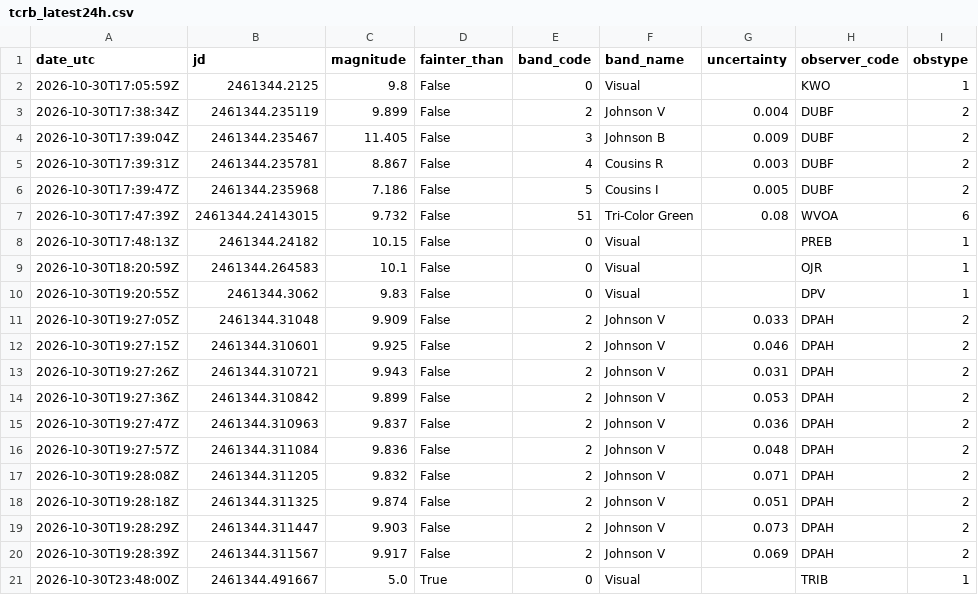
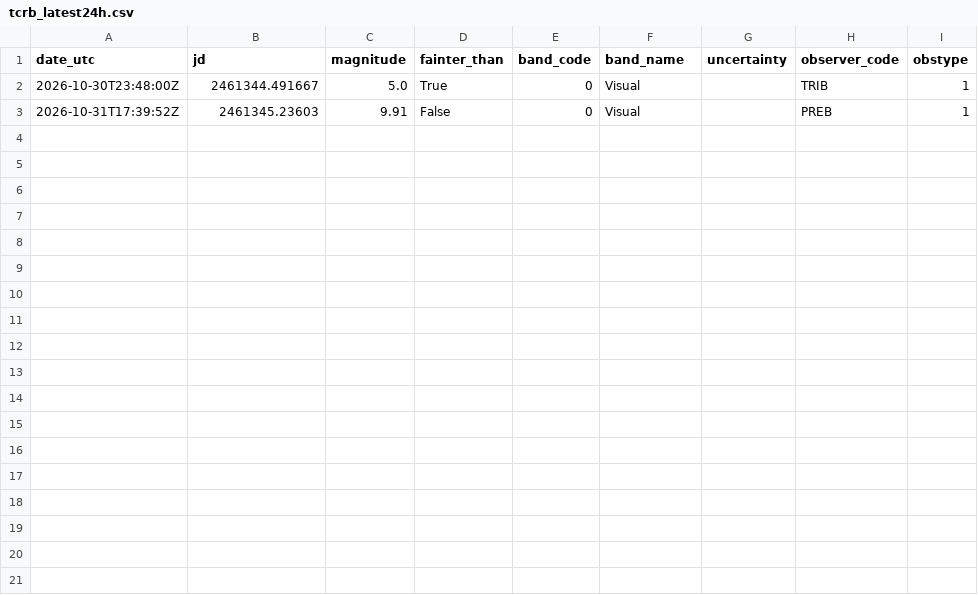
Before and after one commit to thg4web/vso, a CSV file: static/exports/tcrb_latest24h.csv, drawn as a sheet.

Commit message:
Data refresh: 2026-10-31T22:13:23Z

```diff
--- a/static/exports/tcrb_latest24h.csv
+++ b/static/exports/tcrb_latest24h.csv
@@ -1,21 +1,3 @@
 date_utc,jd,magnitude,fainter_than,band_code,band_name,uncertainty,observer_code,obstype
-2026-10-30T17:05:59Z,2461344.2125,9.8,False,0,Visual,,KWO,1
-2026-10-30T17:38:34Z,2461344.235119,9.899,False,2,Johnson V,0.004,DUBF,2
-2026-10-30T17:39:04Z,2461344.235467,11.405,False,3,Johnson B,0.009,DUBF,2
-2026-10-30T17:39:31Z,2461344.235781,8.867,False,4,Cousins R,0.003,DUBF,2
-2026-10-30T17:39:47Z,2461344.235968,7.186,False,5,Cousins I,0.005,DUBF,2
-2026-10-30T17:47:39Z,2461344.24143015,9.732,False,51,Tri-Color Green,0.08,WVOA,6
-2026-10-30T17:48:13Z,2461344.24182,10.15,False,0,Visual,,PREB,1
-2026-10-30T18:20:59Z,2461344.264583,10.1,False,0,Visual,,OJR,1
-2026-10-30T19:20:55Z,2461344.3062,9.83,False,0,Visual,,DPV,1
-2026-10-30T19:27:05Z,2461344.31048,9.909,False,2,Johnson V,0.033,DPAH,2
-2026-10-30T19:27:15Z,2461344.310601,9.925,False,2,Johnson V,0.046,DPAH,2
-2026-10-30T19:27:26Z,2461344.310721,9.943,False,2,Johnson V,0.031,DPAH,2
-2026-10-30T19:27:36Z,2461344.310842,9.899,False,2,Johnson V,0.053,DPAH,2
-2026-10-30T19:27:47Z,2461344.310963,9.837,False,2,Johnson V,0.036,DPAH,2
-2026-10-30T19:27:57Z,2461344.311084,9.836,False,2,Johnson V,0.048,DPAH,2
-2026-10-30T19:28:08Z,2461344.311205,9.832,False,2,Johnson V,0.071,DPAH,2
-2026-10-30T19:28:18Z,2461344.311325,9.874,False,2,Johnson V,0.051,DPAH,2
-2026-10-30T19:28:29Z,2461344.311447,9.903,False,2,Johnson V,0.073,DPAH,2
-2026-10-30T19:28:39Z,2461344.311567,9.917,False,2,Johnson V,0.069,DPAH,2
 2026-10-30T23:48:00Z,2461344.491667,5.0,True,0,Visual,,TRIB,1
+2026-10-31T17:39:52Z,2461345.23603,9.91,False,0,Visual,,PREB,1
```
Also changed, not shown: 2 other files.
